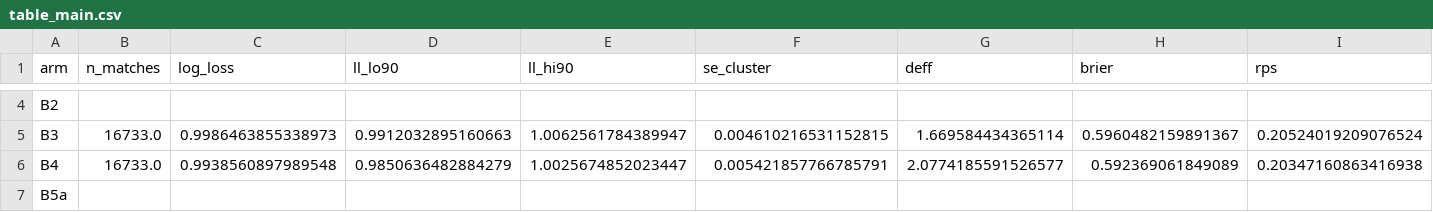
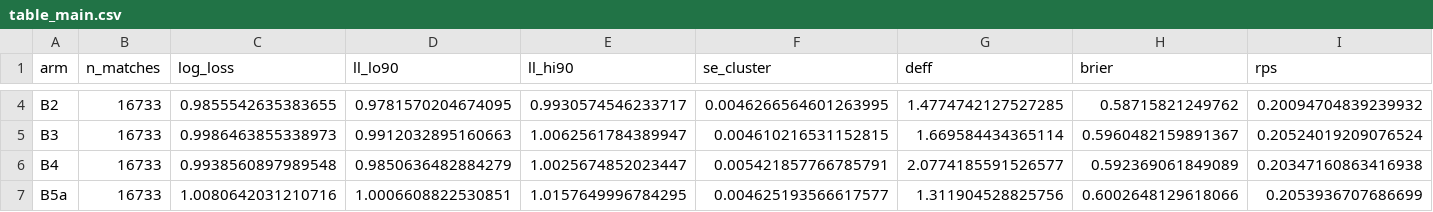
Before and after one commit to XHH-Coco/Football-Calibration, a CSV file: results/table_main.csv, drawn as a sheet; only a part is shown, gaps mark what is left out; the diff covers the shown part only; the diff names each change by its address in the sheet, - before the commit and + after, or states it on an @@ line.

```diff
--- a/results/table_main.csv
+++ b/results/table_main.csv
-B4 (n_matches): (empty)
+B4 (n_matches): 16733
-C4 (log_loss): (empty)
+C4 (log_loss): 0.9855542635383655
-D4 (ll_lo90): (empty)
+D4 (ll_lo90): 0.9781570204674095
-E4 (ll_hi90): (empty)
+E4 (ll_hi90): 0.9930574546233717
-F4 (se_cluster): (empty)
+F4 (se_cluster): 0.0046266564601263995
-G4 (deff): (empty)
+G4 (deff): 1.4774742127527285
-H4 (brier): (empty)
+H4 (brier): 0.58715821249762
-I4 (rps): (empty)
+I4 (rps): 0.20094704839239932
-B5:B6 (n_matches): 16733.0
+B5:B6 (n_matches): 16733
-B7 (n_matches): (empty)
+B7 (n_matches): 16733
-C7 (log_loss): (empty)
+C7 (log_loss): 1.0080642031210716
-D7 (ll_lo90): (empty)
+D7 (ll_lo90): 1.0006608822530851
-E7 (ll_hi90): (empty)
+E7 (ll_hi90): 1.0157649996784295
-F7 (se_cluster): (empty)
+F7 (se_cluster): 0.004625193566617577
-G7 (deff): (empty)
+G7 (deff): 1.311904528825756
-H7 (brier): (empty)
+H7 (brier): 0.6002648129618066
-I7 (rps): (empty)
+I7 (rps): 0.2053936707686699
```
Also changed, not shown: 66 edited cells elsewhere in this file, results/market_gap.csv, 3 other files.
